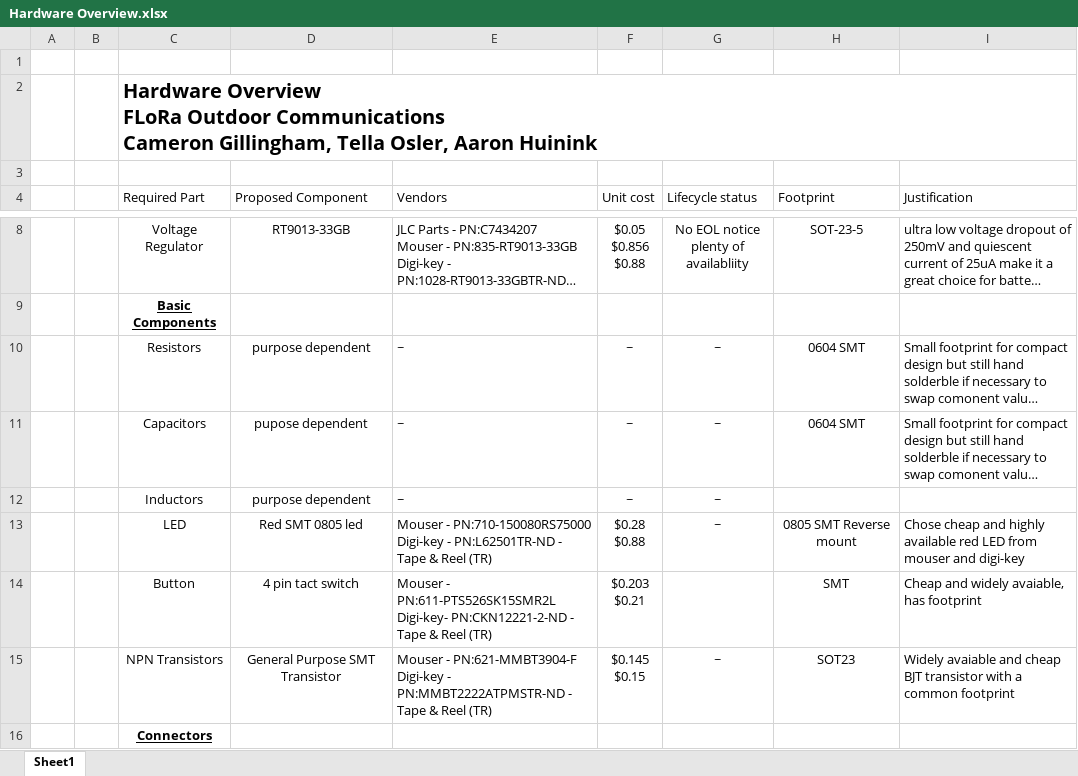
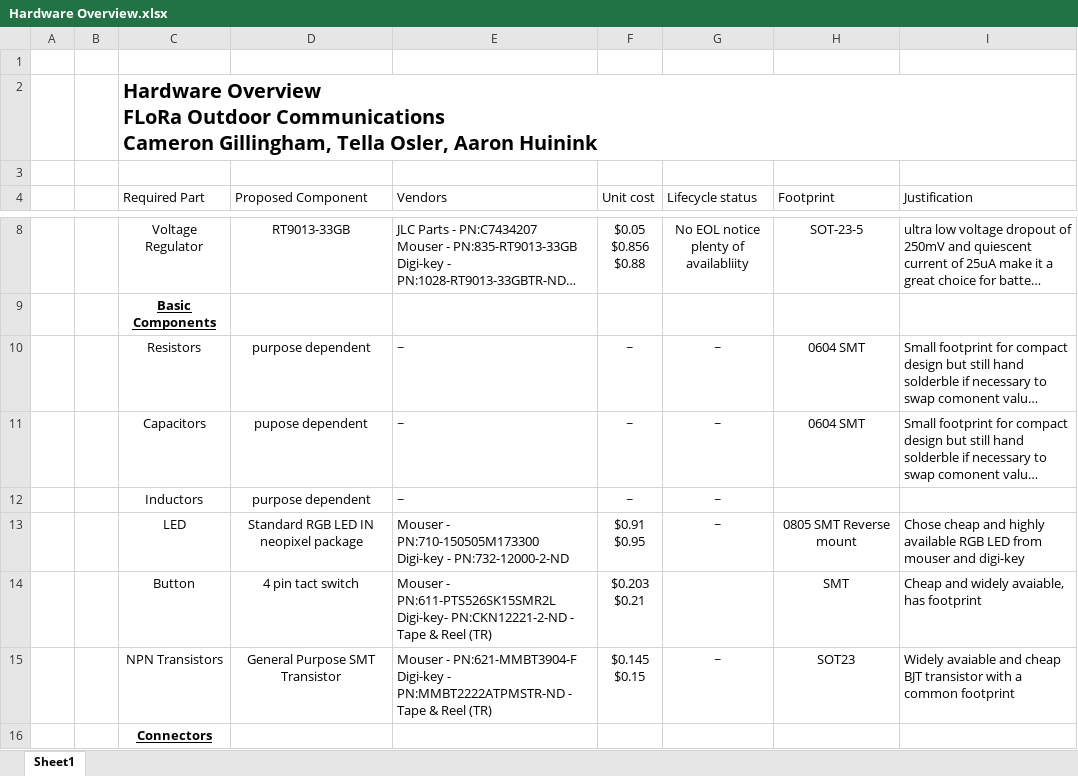
Before and after one commit to flora-comms/flora-hardware, an Excel workbook: PCB References/Hardware Overview.xlsx, sheet Sheet1, drawn as a sheet; only a part is shown, gaps mark what is left out; long unchanged cells end in …; values as stored, in another font and other column widths than the file's, no borders; table styles not drawn; ↵ is a line break in a cell; the diff names each change by its address in the sheet, - before the commit and + after, or states it on an @@ line.

```diff
--- a/PCB References/Hardware Overview.xlsx (sheet Sheet1)
+++ b/PCB References/Hardware Overview.xlsx (sheet Sheet1)
-D13 (Proposed Component): Red SMT 0805 led
+D13 (Proposed Component): Standard RGB LED IN neopixel package
-E13 (Vendors): Mouser - PN:710-150080RS75000 ↵ Digi-key - PN:L62501TR-ND - Tape & Reel (TR)
+E13 (Vendors): Mouser - PN:710-150505M173300 ↵ Digi-key - PN:732-12000-2-ND
-F13 (Unit cost): $0.28 ↵ $0.88
+F13 (Unit cost): $0.91 ↵ $0.95
-I13 (Justification): …highly available red LED from…
+I13 (Justification): …highly available RGB LED from…
```
Also changed, not shown: 4 other files.
